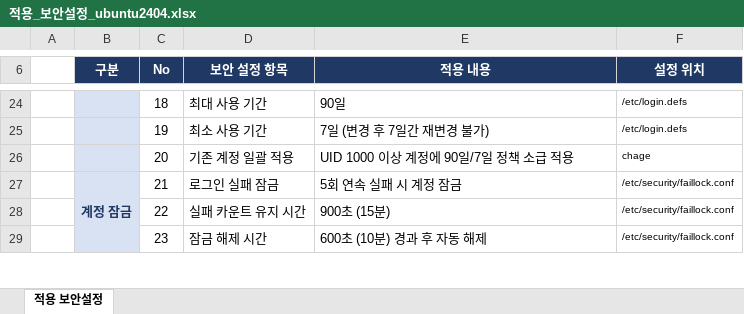
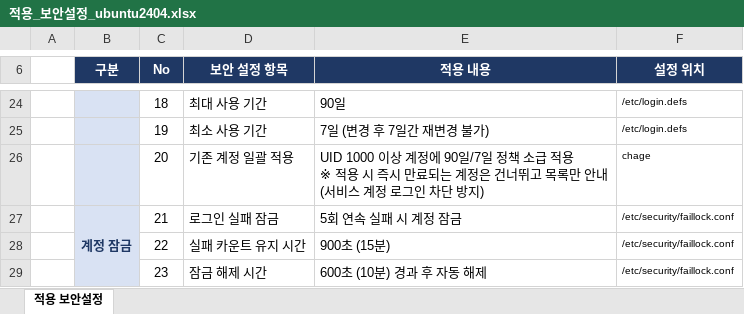
Before and after one commit to X0Young/linux-standardization, an Excel workbook: xlsx/적용_보안설정_ubuntu2404.xlsx, sheet 적용 보안설정, drawn as a sheet; only a part is shown, gaps mark what is left out; values as stored, in another font and other column widths than the file's, no borders; ↵ is a line break in a cell; the diff names each change by its address in the sheet, - before the commit and + after, or states it on an @@ line.

```diff
--- a/xlsx/적용_보안설정_ubuntu2404.xlsx (sheet 적용 보안설정)
+++ b/xlsx/적용_보안설정_ubuntu2404.xlsx (sheet 적용 보안설정)
-E26 (적용 내용): …급 적용
+E26 (적용 내용): …급 적용 ↵ ※ 적용 시 즉시 만료되는 계정은 건너뛰고 목록만 안내 ↵ (서비스 계정 로그인 차단 방지)
```
Also changed, not shown: xlsx/적용_보안설정_rocky8.xlsx, xlsx/적용_보안설정_rocky9.xlsx, 8 other files.
